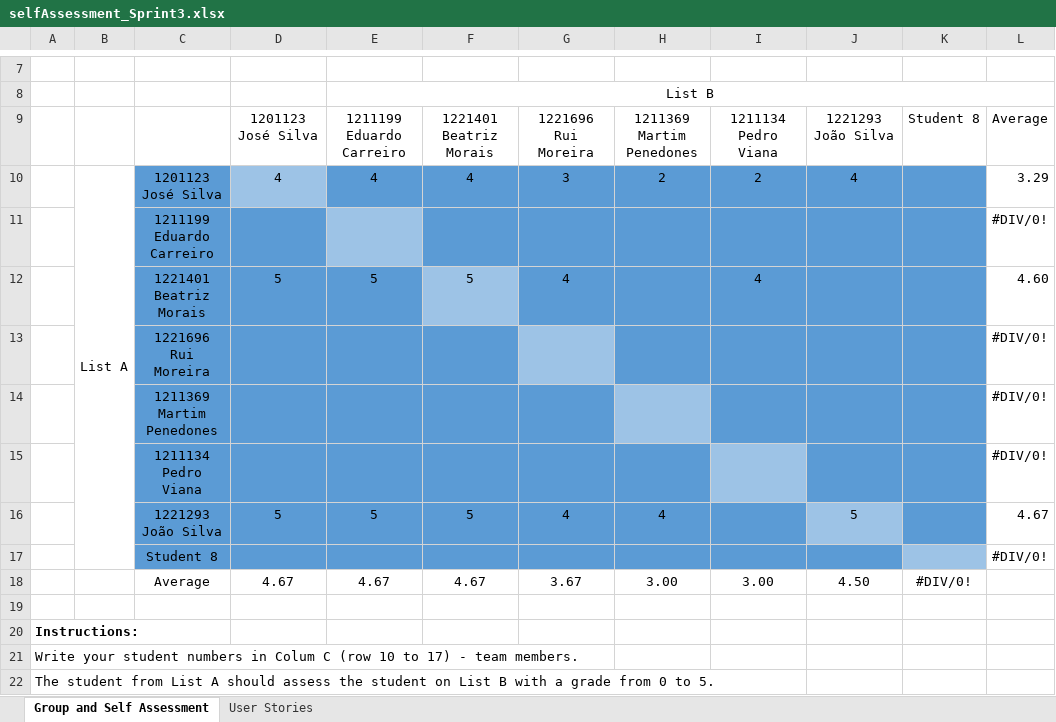
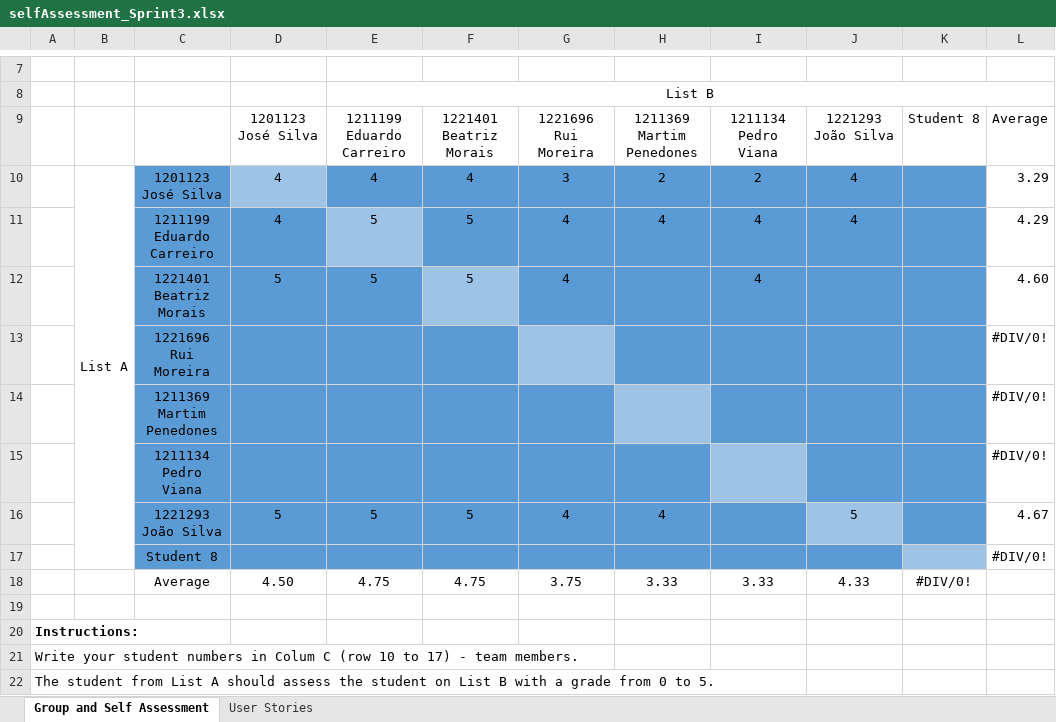
Before and after one commit to Departamento-de-Engenharia-Informatica/lei-24-s2-1dm-g132, an Excel workbook: selfAssessment_Sprint3.xlsx, sheet Group and Self Assessment, drawn as a sheet; only a part is shown, gaps mark what is left out; values as stored, in another font and other column widths than the file's, no borders; charts and pictures not drawn; removed rows and columns are numbered as before the commit, all else as after; the diff names each change by its address in the sheet, - before the commit and + after, or states it on an @@ line.

Commit message:
Self assessment

```diff
--- a/selfAssessment_Sprint3.xlsx (sheet Group and Self Assessment)
+++ b/selfAssessment_Sprint3.xlsx (sheet Group and Self Assessment)
-row 11:  |  | 1211199 Eduardo Carreiro |  |  |  |  |  |  |  |  | #DIV/0!
+row 11:  |  | 1211199 Eduardo Carreiro | 4 | 5 | 5 | 4 | 4 | 4 | 4 |  | 4.29
-row 18:  |  | Average | 4.67 | 4.67 | 4.67 | 3.67 | 3.00 | 3.00 | 4.50 | #DIV/0!
+row 18:  |  | Average | 4.50 | 4.75 | 4.75 | 3.75 | 3.33 | 3.33 | 4.33 | #DIV/0!
```
Also changed, not shown: sheet User Stories.
